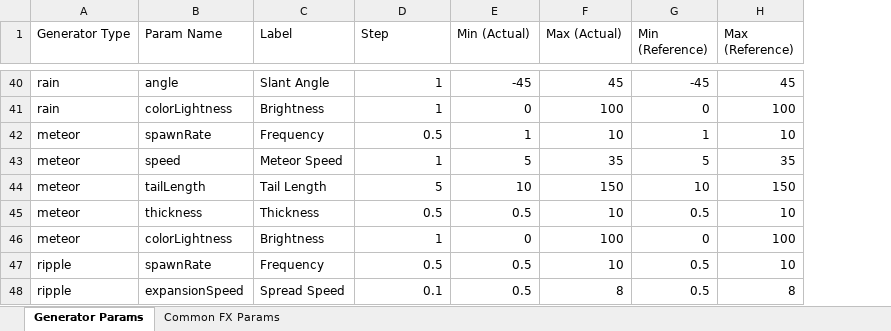
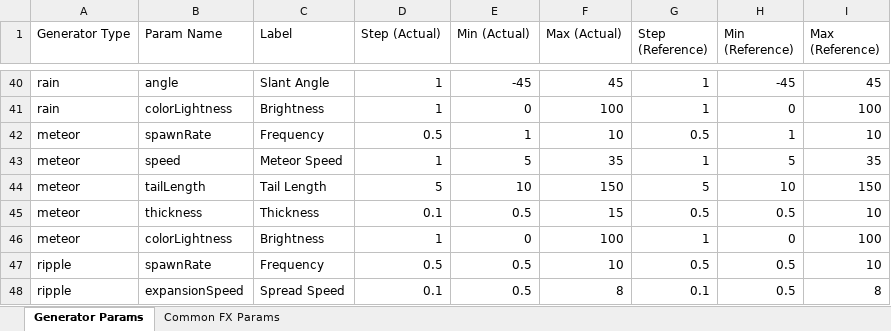
Before and after one commit to NobuoKiyota/MovieCreator, an Excel workbook: Excels/ParameterRanges.xlsx, sheet Generator Params, drawn as a sheet; only a part is shown, gaps mark what is left out; values as stored, in another font and other column widths than the file's, no borders; the diff covers the shown part only; the diff names each change by its address in the sheet, - before the commit and + after, or states it on an @@ line.

Commit message:
Add 4 GIMP-style FX, editable Step in Parameter Ranges editor, and several bug fixes
- New common FX: Posterize, Solarize, Pixelate/Mosaic, Edge Detect (Sobel)
- Parameter Ranges editor: Step (slider increment) now editable alongside
  Min/Max, with live in-app refresh on save (no reload needed)
- Fix search filter in Parameter Ranges editor collapsing rows to 3 lines
  after filtering (explicit display:'grid'/'none' instead of '')
- Fix ParticlesGenerator (Magic Sparks) converging onto fixed paths instead
  of moving independently (per-particle noise offsets + time drift)
- Fix LFO Automation min/max/timePct inputs ignoring an explicit 0 value
  (falsy-zero bug in the change handlers)
- Layers preset import dropdown: replace flat <select> with a collapsible
  accordion picker grouped by generator type, so ~260 presets no longer
  need to be scanned as one long list
- New presets: Lissajous Orbit06, Magic Sparks08, Neon Horizon07

```diff
--- a/Excels/ParameterRanges.xlsx (sheet Generator Params)
+++ b/Excels/ParameterRanges.xlsx (sheet Generator Params)
+column G (Step (Reference)), rows 40-48: 1 | 1 | 0.5 | 1 | 5 | 0.5 | 1 | 0.5 | 0.1
-D1: Step
+D1: Step (Actual)
-D45 (Step (Actual)): 0.5
+D45 (Step (Actual)): 0.1
-F45 (Max (Actual)): 10
+F45 (Max (Actual)): 15
```
Also changed, not shown: 40 edited cells elsewhere in this sheet, sheet Common FX Params, 20 other files.
